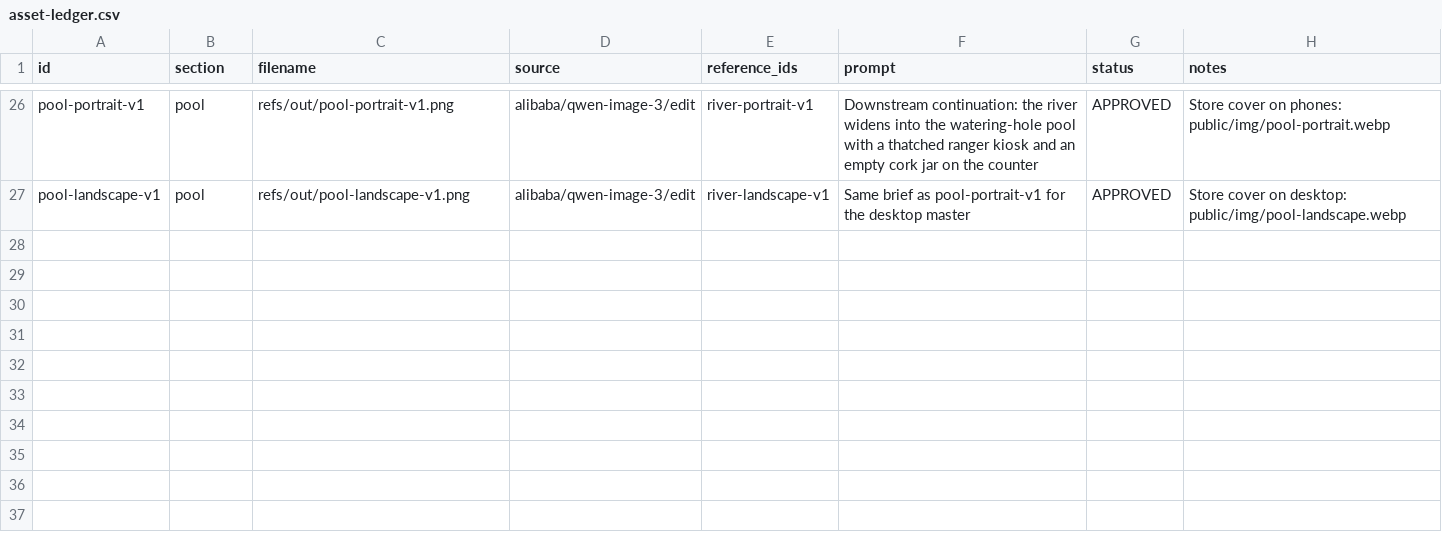
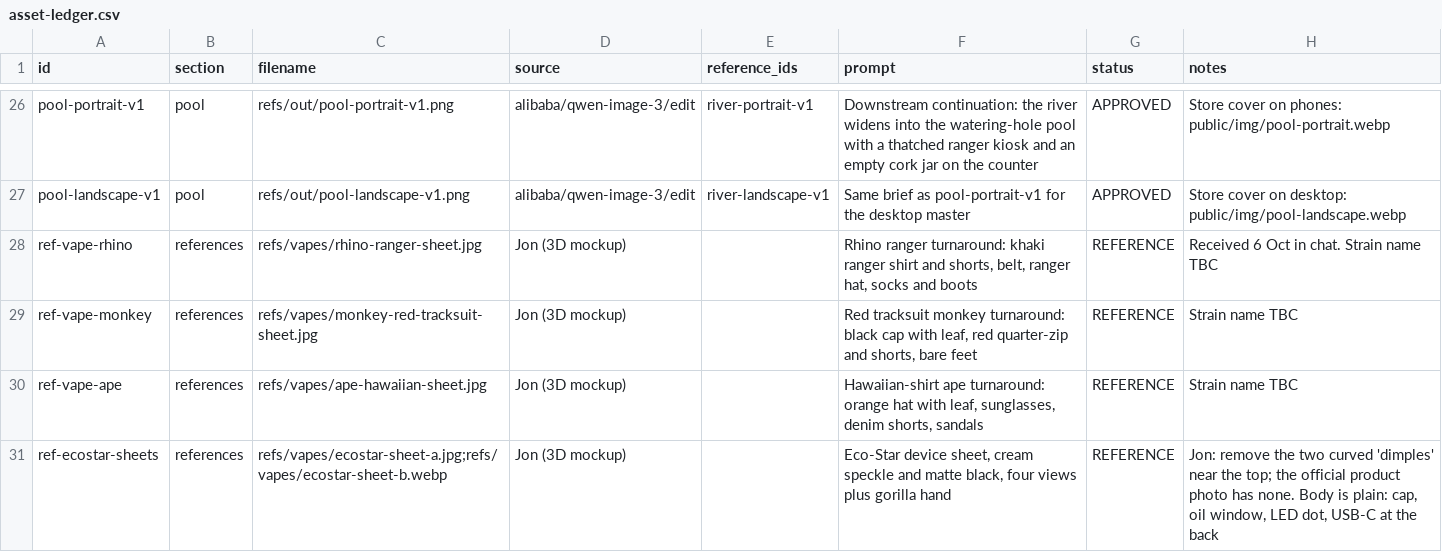
Before and after one commit to SynergyZAW/safari-smoke-drive, a CSV file: docs/asset-ledger.csv, drawn as a sheet; only a part is shown, gaps mark what is left out.

```diff
--- a/docs/asset-ledger.csv
+++ b/docs/asset-ledger.csv
@@ -27 +27,5 @@ pool-portrait-v1,pool,refs/out/pool-portrait-v1.png,alibaba/qwen-image-3/edit,ri
 pool-landscape-v1,pool,refs/out/pool-landscape-v1.png,alibaba/qwen-image-3/edit,river-landscape-v1,"Same brief as pool-portrait-v1 for the desktop master",APPROVED,"Store cover on desktop: public/img/pool-landscape.webp"
+ref-vape-rhino,references,refs/vapes/rhino-ranger-sheet.jpg,Jon (3D mockup),,"Rhino ranger turnaround: khaki ranger shirt and shorts, belt, ranger hat, socks and boots",REFERENCE,"Received 6 Oct in chat. Strain name TBC"
+ref-vape-monkey,references,refs/vapes/monkey-red-tracksuit-sheet.jpg,Jon (3D mockup),,"Red tracksuit monkey turnaround: black cap with leaf, red quarter-zip and shorts, bare feet",REFERENCE,"Strain name TBC"
+ref-vape-ape,references,refs/vapes/ape-hawaiian-sheet.jpg,Jon (3D mockup),,"Hawaiian-shirt ape turnaround: orange hat with leaf, sunglasses, denim shorts, sandals",REFERENCE,"Strain name TBC"
+ref-ecostar-sheets,references,refs/vapes/ecostar-sheet-a.jpg;refs/vapes/ecostar-sheet-b.webp,Jon (3D mockup),,"Eco-Star device sheet, cream speckle and matte black, four views plus gorilla hand",REFERENCE,"Jon: remove the two curved 'dimples' near the top; the official product photo has none. Body is plain: cap, oil window, LED dot, USB-C at the back"
```
Also changed, not shown: 5 other files.
